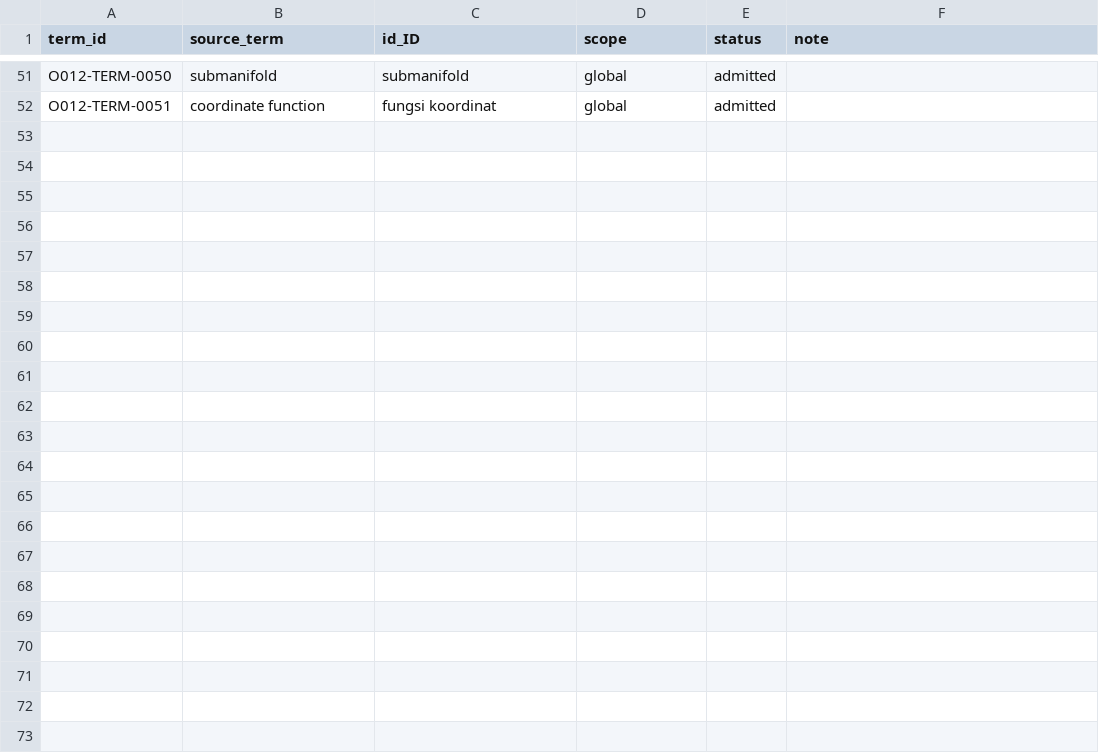
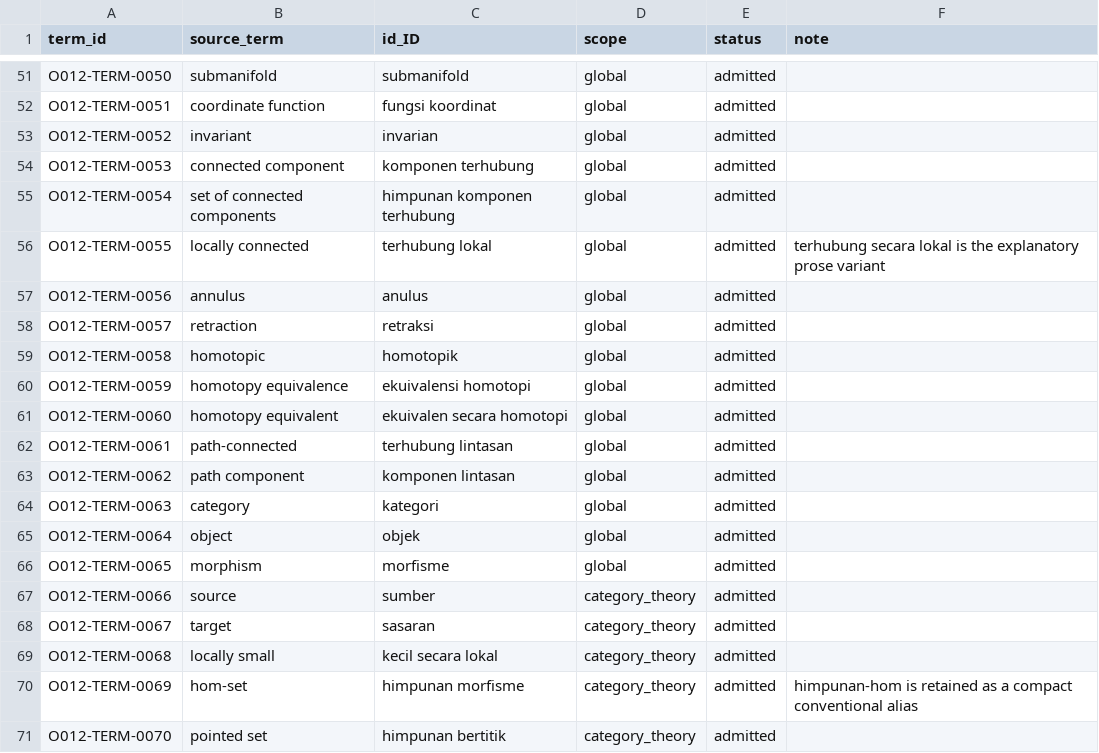
Before and after one commit to KokunoYumeto/algebraic-topology-id, a CSV file: 00_control/TERMINOLOGY.csv, drawn as a sheet; only a part is shown, gaps mark what is left out; the diff covers the shown part only.

```diff
--- a/00_control/TERMINOLOGY.csv
+++ b/00_control/TERMINOLOGY.csv
@@ -52 +52,20 @@ O012-TERM-0050,submanifold,submanifold,global,admitted,
 O012-TERM-0051,coordinate function,fungsi koordinat,global,admitted,
+O012-TERM-0052,invariant,invarian,global,admitted,
+O012-TERM-0053,connected component,komponen terhubung,global,admitted,
+O012-TERM-0054,set of connected components,himpunan komponen terhubung,global,admitted,
+O012-TERM-0055,locally connected,terhubung lokal,global,admitted,"terhubung secara lokal is the explanatory prose variant"
+O012-TERM-0056,annulus,anulus,global,admitted,
+O012-TERM-0057,retraction,retraksi,global,admitted,
+O012-TERM-0058,homotopic,homotopik,global,admitted,
+O012-TERM-0059,homotopy equivalence,ekuivalensi homotopi,global,admitted,
+O012-TERM-0060,homotopy equivalent,ekuivalen secara homotopi,global,admitted,
+O012-TERM-0061,path-connected,terhubung lintasan,global,admitted,
+O012-TERM-0062,path component,komponen lintasan,global,admitted,
+O012-TERM-0063,category,kategori,global,admitted,
+O012-TERM-0064,object,objek,global,admitted,
+O012-TERM-0065,morphism,morfisme,global,admitted,
+O012-TERM-0066,source,sumber,category_theory,admitted,
+O012-TERM-0067,target,sasaran,category_theory,admitted,
+O012-TERM-0068,locally small,kecil secara lokal,category_theory,admitted,
+O012-TERM-0069,hom-set,himpunan morfisme,category_theory,admitted,"himpunan-hom is retained as a compact conventional alias"
+O012-TERM-0070,pointed set,himpunan bertitik,category_theory,admitted,
```
Also changed, not shown: 9 added rows elsewhere in this file, 00_control/ADVERSE_LEDGER.csv, 28 other files.
